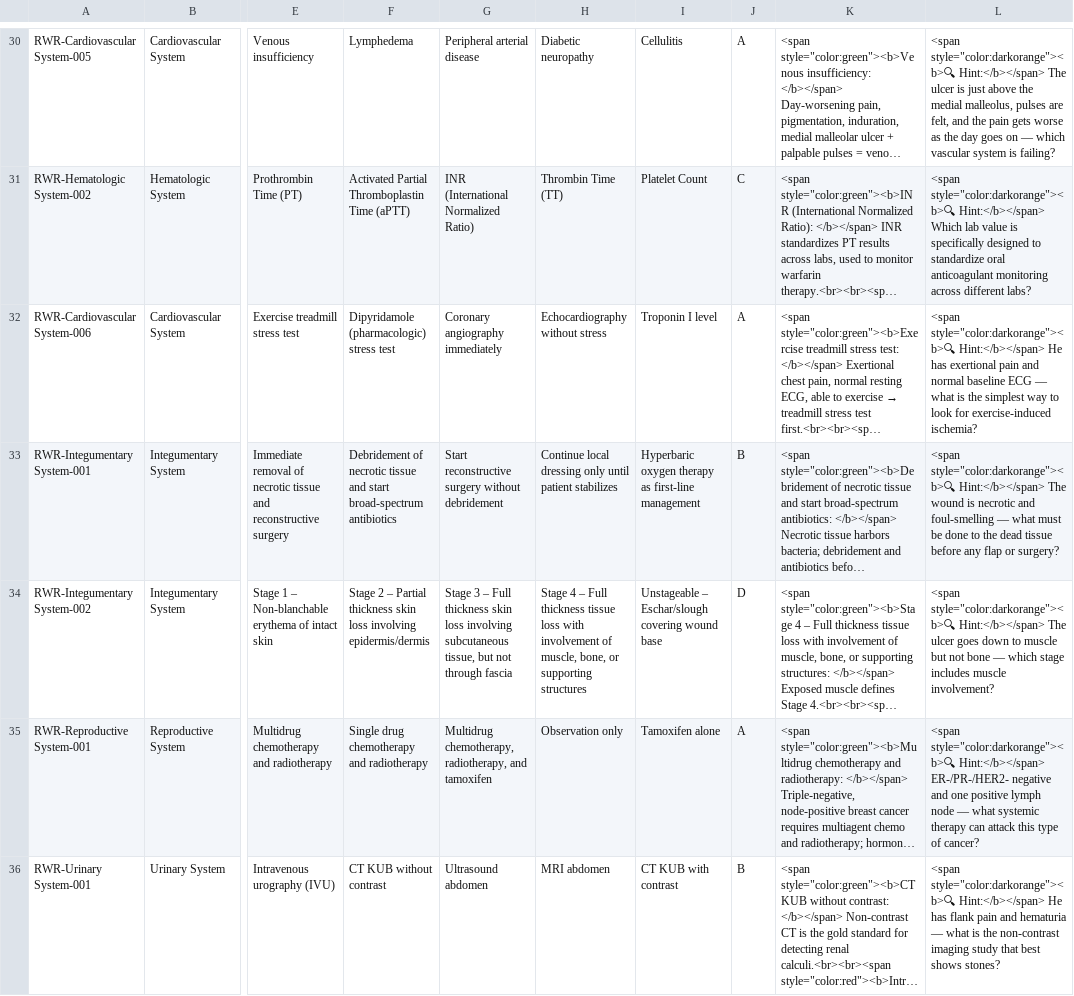
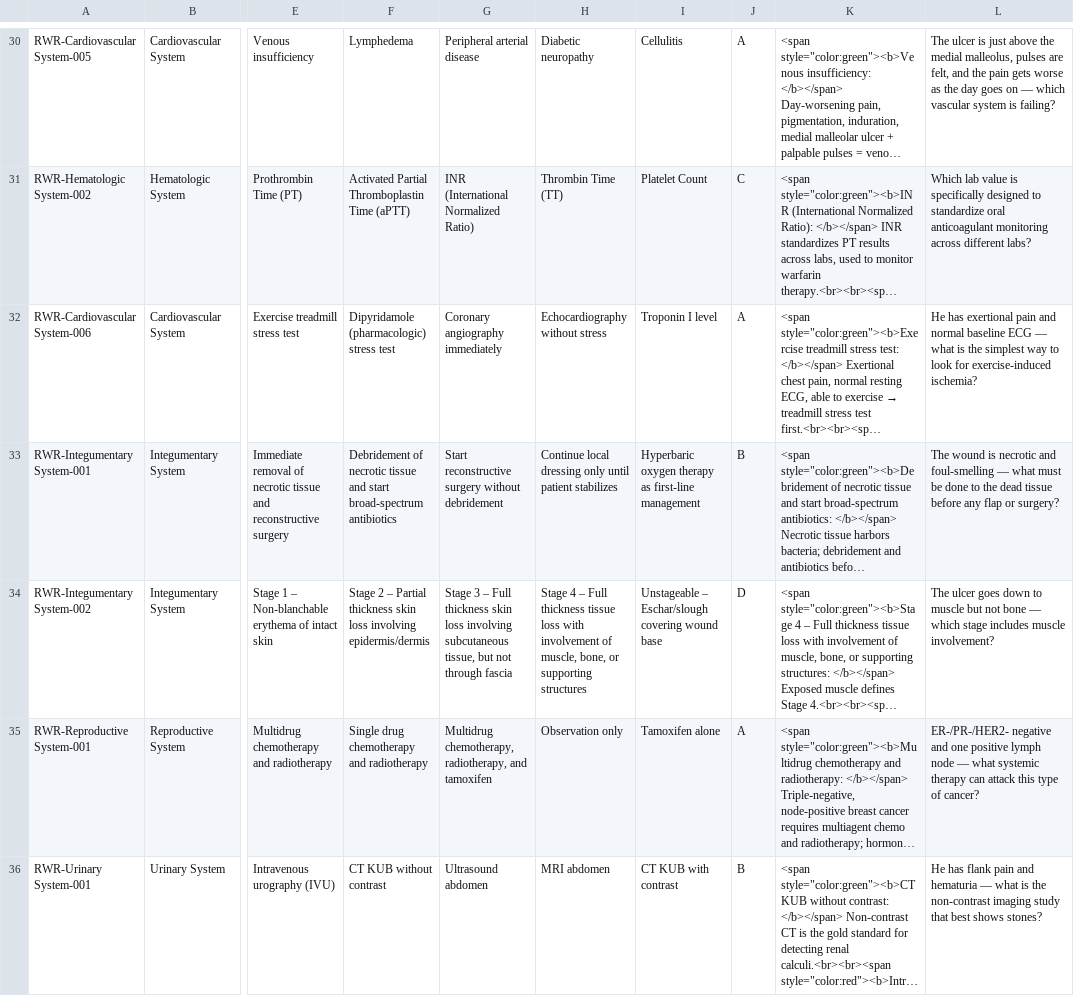
Before and after one commit to hassaan506/edeetos, a CSV file: Books/RWR.csv, drawn as a sheet; only a part is shown, gaps mark what is left out; long unchanged cells end in …; the diff covers the shown part only; the diff names each change by its address in the sheet, - before the commit and + after, or states it on an @@ line.

```diff
--- a/Books/RWR.csv
+++ b/Books/RWR.csv
-L30: <span style="color:darkorange"><b>🔍 Hint:</b></span> The ulcer…
+L30: The ulcer…
-L31: <span style="color:darkorange"><b>🔍 Hint:</b></span> Which lab…
+L31: Which lab…
-L32: <span style="color:darkorange"><b>🔍 Hint:</b></span> He has…
+L32: He has…
-L33: <span style="color:darkorange"><b>🔍 Hint:</b></span> The wound…
+L33: The wound…
-L34: <span style="color:darkorange"><b>🔍 Hint:</b></span> The ulcer…
+L34: The ulcer…
-L35: <span style="color:darkorange"><b>🔍 Hint:</b></span> ER-/PR-/HER2- negative…
+L35: ER-/PR-/HER2- negative…
-L36: <span style="color:darkorange"><b>🔍 Hint:</b></span> He has…
+L36: He has…
```
Also changed, not shown: 92 edited cells elsewhere in this file, 3 other files.
